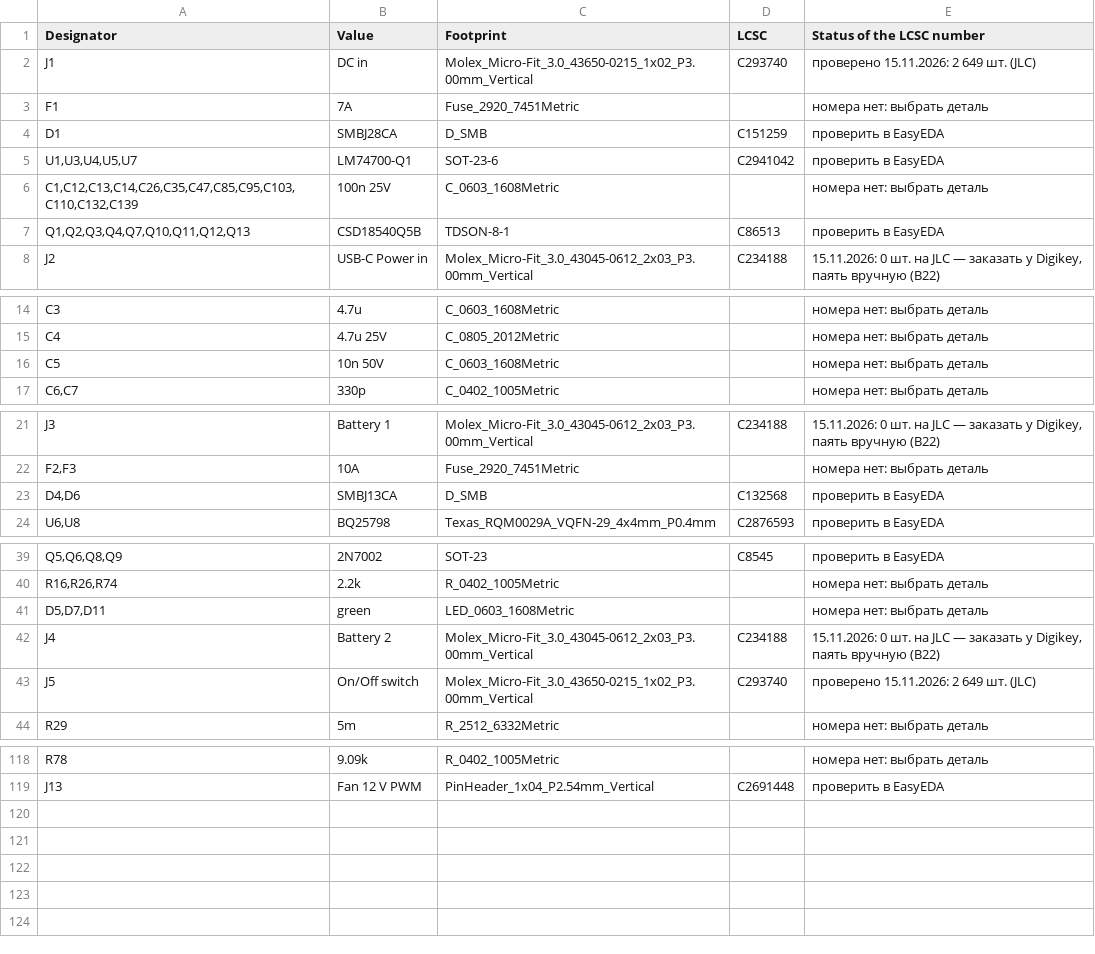
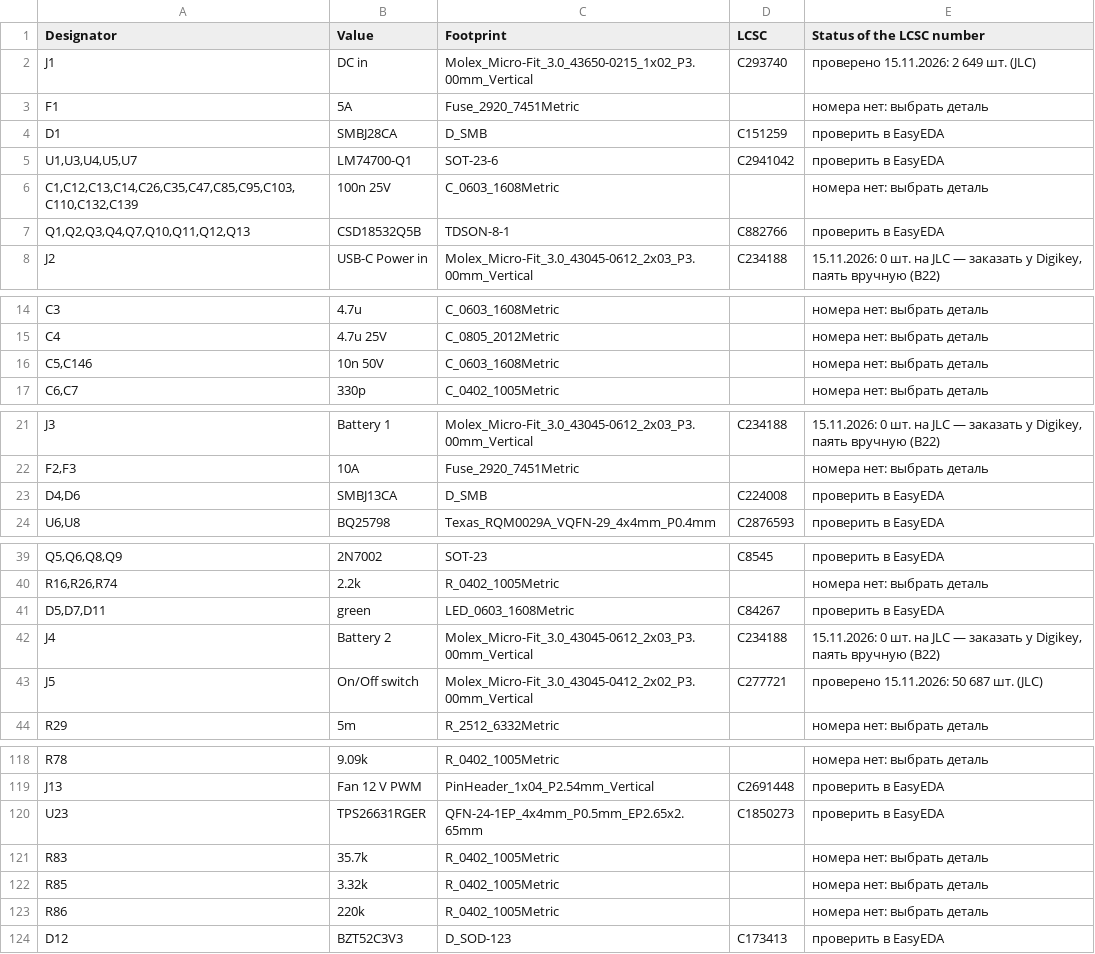
Before and after one commit to MitjaGrecky/Shtuka-druka, a CSV file: hardware/for-routing/PW/BOM_notes.csv, drawn as a sheet; only a part is shown, gaps mark what is left out; the diff covers the shown part only.

```diff
--- a/hardware/for-routing/PW/BOM_notes.csv
+++ b/hardware/for-routing/PW/BOM_notes.csv
@@ -2,3 +2,3 @@ Designator,Value,Footprint,LCSC,Status of the LCSC number
 J1,DC in,Molex_Micro-Fit_3.0_43650-0215_1x02_P3.00mm_Vertical,C293740,проверено 15.11.2026: 2 649 шт. (JLC)
-F1,7A,Fuse_2920_7451Metric,,номера нет: выбрать деталь
+F1,5A,Fuse_2920_7451Metric,,номера нет: выбрать деталь
 D1,SMBJ28CA,D_SMB,C151259,проверить в EasyEDA
@@ -6,3 +6,3 @@ D1,SMBJ28CA,D_SMB,C151259,проверить в EasyEDA
 "C1,C12,C13,C14,C26,C35,C47,C85,C95,C103,C110,C132,C139",100n 25V,C_0603_1608Metric,,номера нет: выбрать деталь
-"Q1,Q2,Q3,Q4,Q7,Q10,Q11,Q12,Q13",CSD18540Q5B,TDSON-8-1,C86513,проверить в EasyEDA
+"Q1,Q2,Q3,Q4,Q7,Q10,Q11,Q12,Q13",CSD18532Q5B,TDSON-8-1,C882766,проверить в EasyEDA
 J2,USB-C Power in,Molex_Micro-Fit_3.0_43045-0612_2x03_P3.00mm_Vertical,C234188,"15.11.2026: 0 шт. на JLC — заказать у Digikey, паять вручную (В22)"
@@ -15,3 +15,3 @@ C3,4.7u,C_0603_1608Metric,,номера нет: выбрать деталь
 C4,4.7u 25V,C_0805_2012Metric,,номера нет: выбрать деталь
-C5,10n 50V,C_0603_1608Metric,,номера нет: выбрать деталь
+"C5,C146",10n 50V,C_0603_1608Metric,,номера нет: выбрать деталь
 "C6,C7",330p,C_0402_1005Metric,,номера нет: выбрать деталь
@@ -22,3 +22,3 @@ J3,Battery 1,Molex_Micro-Fit_3.0_43045-0612_2x03_P3.00mm_Vertical,C234188,"15.11
 "F2,F3",10A,Fuse_2920_7451Metric,,номера нет: выбрать деталь
-"D4,D6",SMBJ13CA,D_SMB,C132568,проверить в EasyEDA
+"D4,D6",SMBJ13CA,D_SMB,C224008,проверить в EasyEDA
 "U6,U8",BQ25798,Texas_RQM0029A_VQFN-29_4x4mm_P0.4mm,C2876593,проверить в EasyEDA
@@ -40,5 +40,5 @@ J3,Battery 1,Molex_Micro-Fit_3.0_43045-0612_2x03_P3.00mm_Vertical,C234188,"15.11
 "R16,R26,R74",2.2k,R_0402_1005Metric,,номера нет: выбрать деталь
-"D5,D7,D11",green,LED_0603_1608Metric,,номера нет: выбрать деталь
+"D5,D7,D11",green,LED_0603_1608Metric,C84267,проверить в EasyEDA
 J4,Battery 2,Molex_Micro-Fit_3.0_43045-0612_2x03_P3.00mm_Vertical,C234188,"15.11.2026: 0 шт. на JLC — заказать у Digikey, паять вручную (В22)"
-J5,On/Off switch,Molex_Micro-Fit_3.0_43650-0215_1x02_P3.00mm_Vertical,C293740,проверено 15.11.2026: 2 649 шт. (JLC)
+J5,On/Off switch,Molex_Micro-Fit_3.0_43045-0412_2x02_P3.00mm_Vertical,C277721,проверено 15.11.2026: 50 687 шт. (JLC)
 R29,5m,R_2512_6332Metric,,номера нет: выбрать деталь
@@ -119 +119,6 @@ R78,9.09k,R_0402_1005Metric,,номера нет: выбрать деталь
 J13,Fan 12 V PWM,PinHeader_1x04_P2.54mm_Vertical,C2691448,проверить в EasyEDA
+U23,TPS26631RGER,QFN-24-1EP_4x4mm_P0.5mm_EP2.65x2.65mm,C1850273,проверить в EasyEDA
+R83,35.7k,R_0402_1005Metric,,номера нет: выбрать деталь
+R85,3.32k,R_0402_1005Metric,,номера нет: выбрать деталь
+R86,220k,R_0402_1005Metric,,номера нет: выбрать деталь
+D12,BZT52C3V3,D_SOD-123,C173413,проверить в EasyEDA
```
Also changed, not shown: 4 edited cells elsewhere in this file, hardware/for-routing/PW/BOM.csv, 20 other files.
